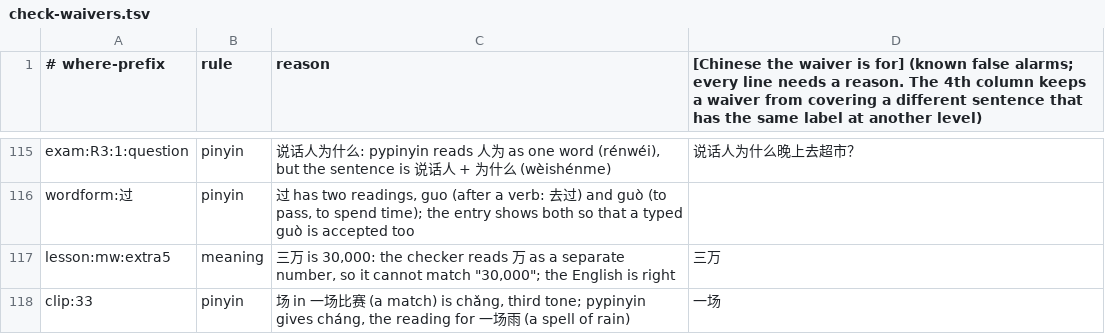
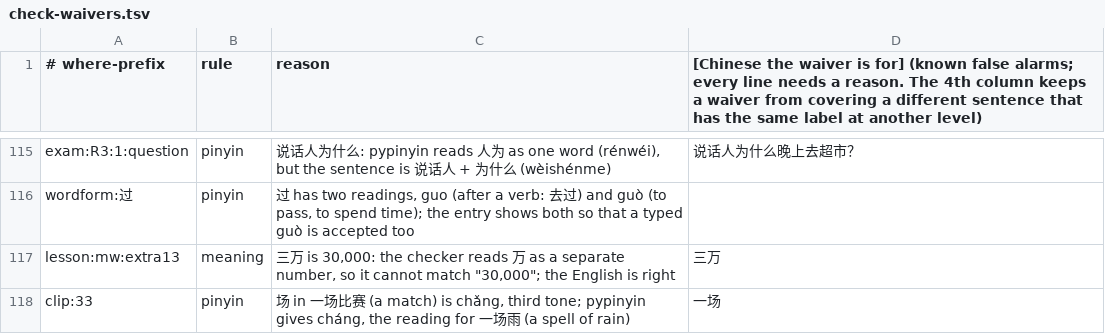
Before and after one commit to alvinyu20/hsk-path, a TSV file: content/check-waivers.tsv, drawn as a sheet; only a part is shown, gaps mark what is left out.

```diff
--- a/content/check-waivers.tsv
+++ b/content/check-waivers.tsv
@@ -116,3 +116,3 @@ exam:R3:1:question	pinyin	说话人为什么: pypinyin reads 人为 as one word
 wordform:过	pinyin	过 has two readings, guo (after a verb: 去过) and guò (to pass, to spend time); the entry shows both so that a typed guò is accepted too
-lesson:mw:extra5	meaning	三万 is 30,000: the checker reads 万 as a separate number, so it cannot match "30,000"; the English is right	三万
+lesson:mw:extra13	meaning	三万 is 30,000: the checker reads 万 as a separate number, so it cannot match "30,000"; the English is right	三万
 clip:33	pinyin	场 in 一场比赛 (a match) is chǎng, third tone; pypinyin gives cháng, the reading for 一场雨 (a spell of rain)	一场
```
Also changed, not shown: content/l2/gwrite.tsv, 11 other files.
